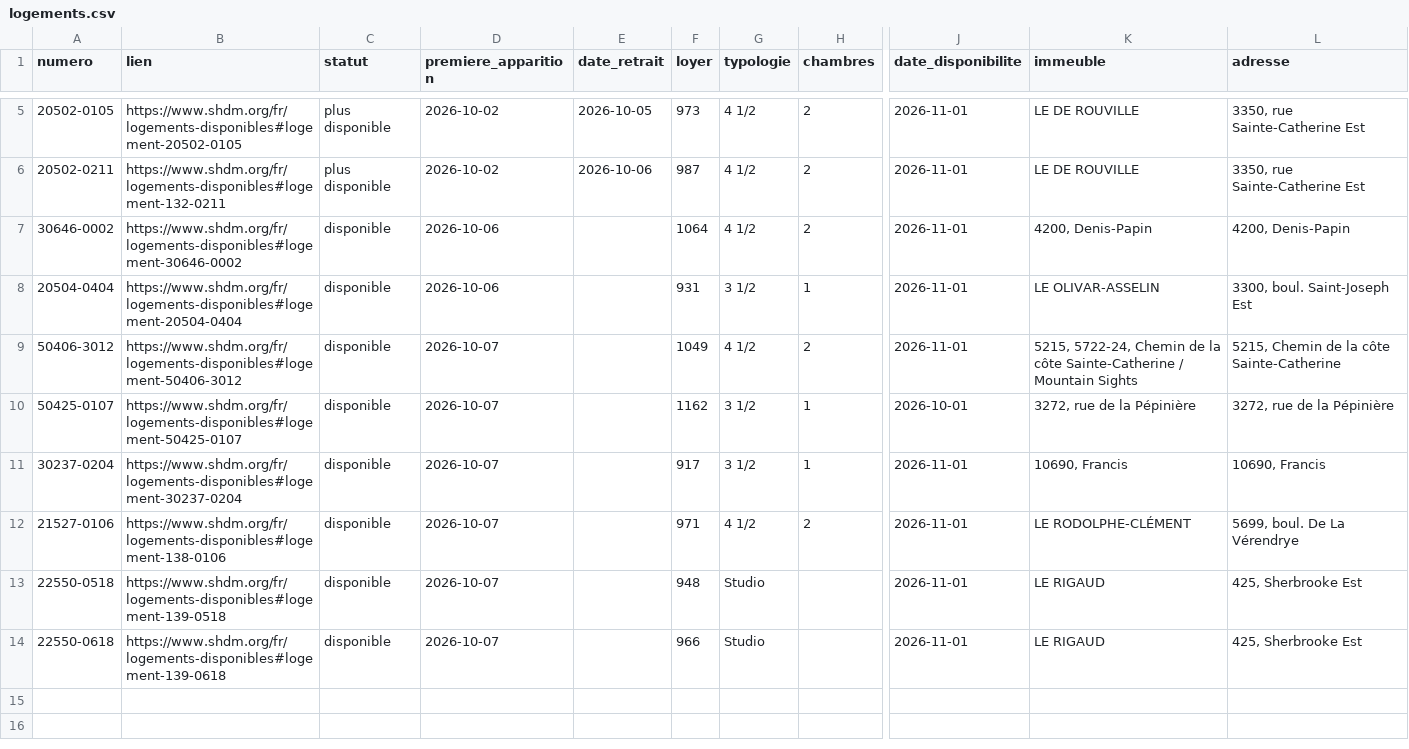
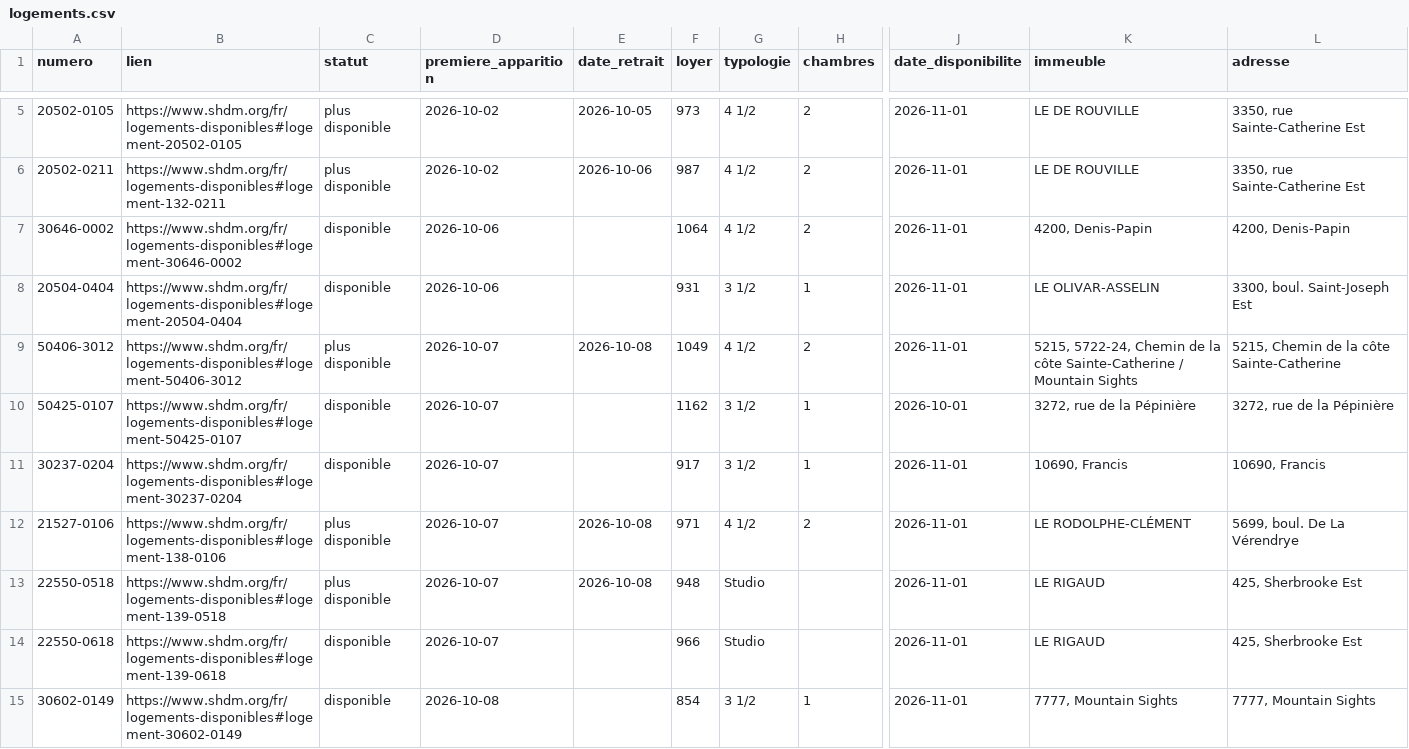
Before and after one commit to jennsen-spec/shdm-notifier, a CSV file: data/logements.csv, drawn as a sheet; only a part is shown, gaps mark what is left out; rows hold the shown columns only; the diff names each change by its address in the sheet, - before the commit and + after, or states it on an @@ line.

```diff
--- a/data/logements.csv
+++ b/data/logements.csv
-C9 (statut): disponible
+C9 (statut): plus disponible
-E9 (date_retrait): (empty)
+E9 (date_retrait): 2026-10-08
-C12:C13 (statut): disponible
+C12:C13 (statut): plus disponible
-E12:E13 (date_retrait): (empty)
+E12:E13 (date_retrait): 2026-10-08
+row 15: 30602-0149 | https://www.shdm.org/fr/logements-disponibles#logement-30602-0149 | disponible | 2026-10-08 |  | 854 | 3 1/2 | 1 | 2026-11-01 | 7777, Mountain Sights | 7777, Mountain Sights
```
Also changed, not shown: data/evenements.csv, 2 other files.
